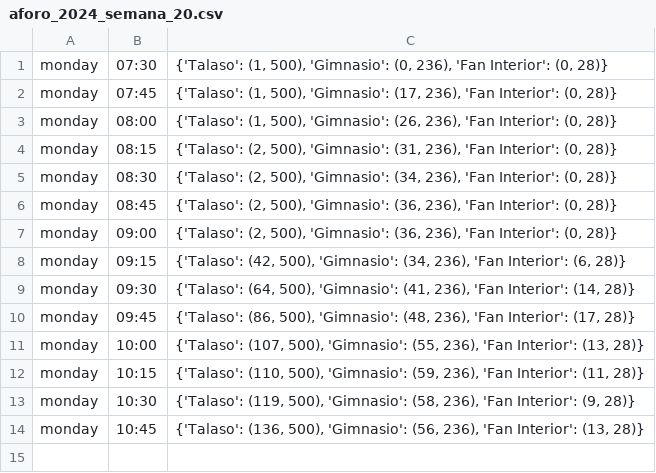
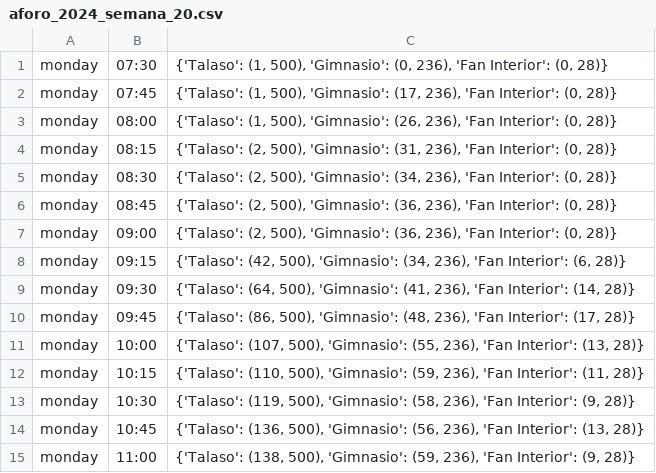
Before and after one commit to LucaDangeloS/Termaria-capacity-poll, a CSV file: aforo/aforo_2024_semana_20.csv, drawn as a sheet; the diff names each change by its address in the sheet, - before the commit and + after, or states it on an @@ line.

Commit message:
Updated aforo

```diff
--- a/aforo/aforo_2024_semana_20.csv
+++ b/aforo/aforo_2024_semana_20.csv
+row 15: monday | 11:00 | {'Talaso': (138, 500), 'Gimnasio': (59, 236), 'Fan Interior': (9, 28)}
```
